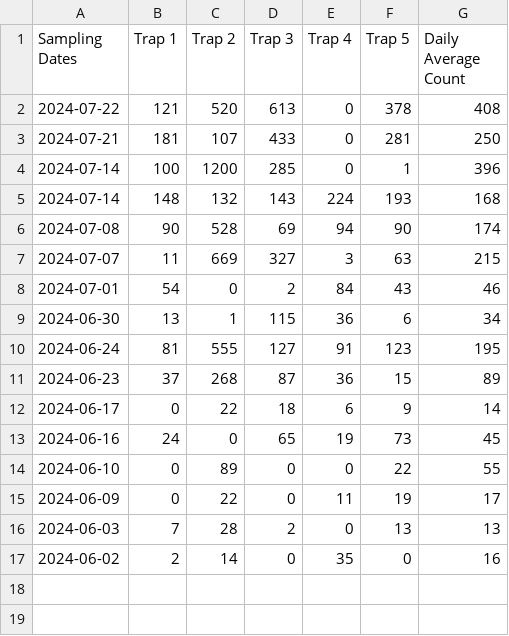
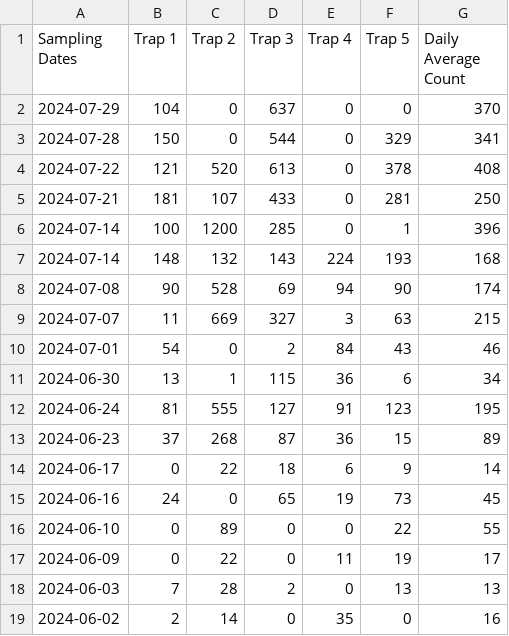
Before and after one commit to colebaril/Mosquito_Monitor, a CSV file: mosquito_data_bdn.csv, drawn as a sheet; the diff names each change by its address in the sheet, - before the commit and + after, or states it on an @@ line.

```diff
--- a/mosquito_data_bdn.csv
+++ b/mosquito_data_bdn.csv
+row 2: 2024-07-29 | 104 | 0 | 637 | 0 | 0 | 370
+row 3: 2024-07-28 | 150 | 0 | 544 | 0 | 329 | 341
```
